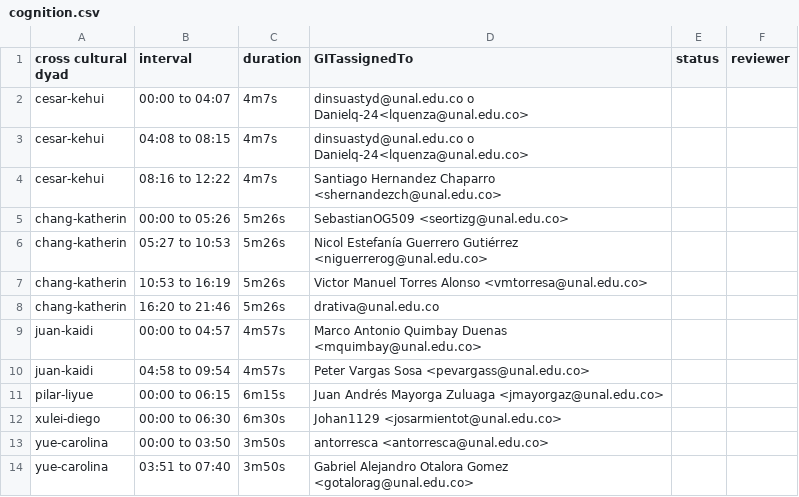
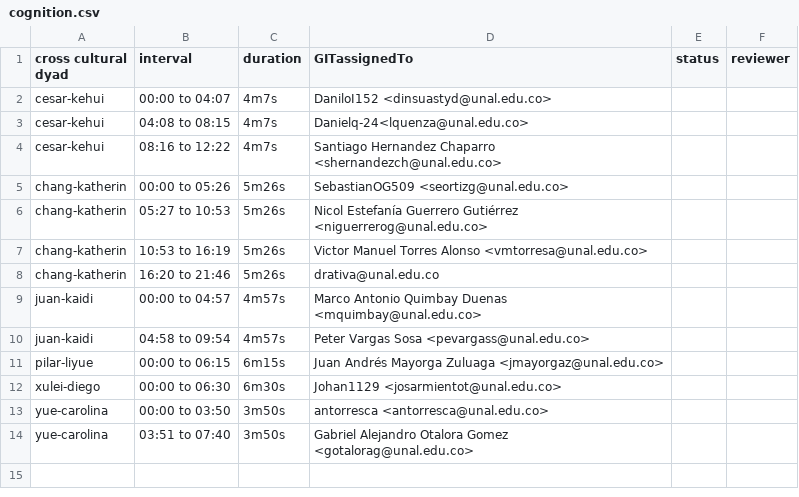
Before and after one commit to asdruelnir/Allignment, a CSV file: cognition.csv, drawn as a sheet.

Commit message:
Update cognition.csv

```diff
--- a/cognition.csv
+++ b/cognition.csv
@@ -1,4 +1,4 @@
 cross cultural dyad,interval,duration,GITassignedTo,status,reviewer
-cesar-kehui,00:00 to 04:07,4m7s,dinsuastyd@unal.edu.co o Danielq-24<lquenza@unal.edu.co>,,
-cesar-kehui,04:08 to 08:15,4m7s,dinsuastyd@unal.edu.co o Danielq-24<lquenza@unal.edu.co>,,
+cesar-kehui,00:00 to 04:07,4m7s,DaniloI152 <dinsuastyd@unal.edu.co>,,
+cesar-kehui,04:08 to 08:15,4m7s,Danielq-24<lquenza@unal.edu.co>,,
 cesar-kehui,08:16 to 12:22,4m7s,Santiago Hernandez Chaparro <shernandezch@unal.edu.co>,,
```
